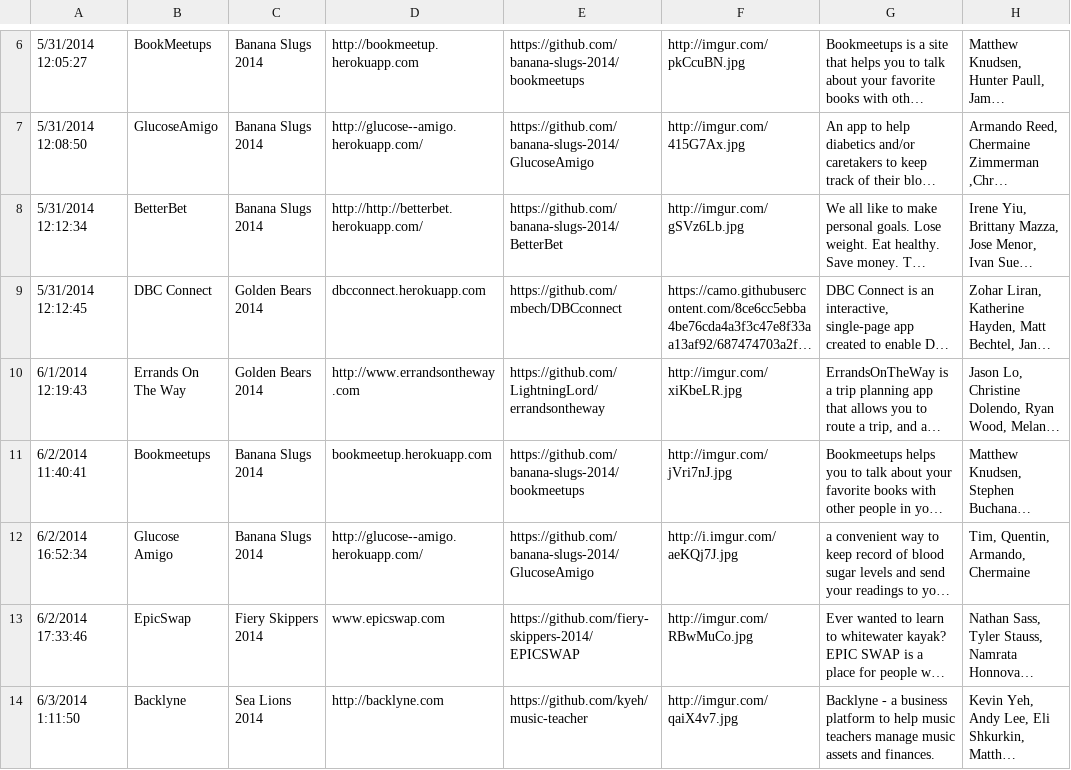
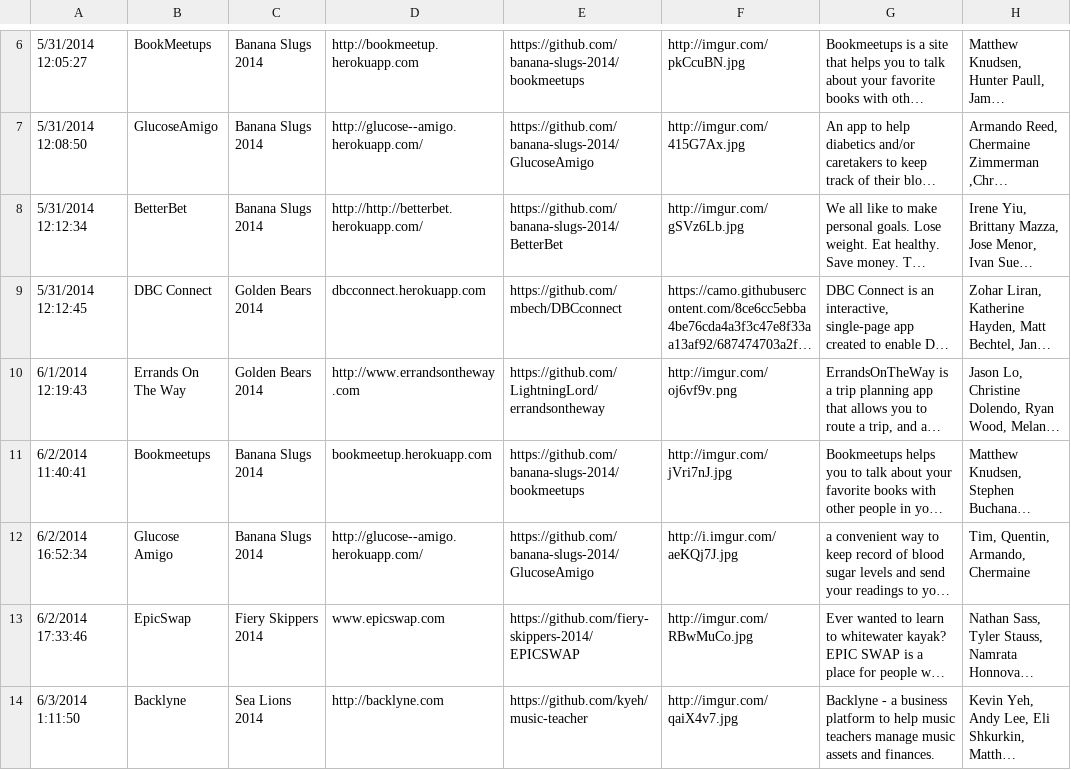
Before and after one commit to jonathanpeterwu/dbc_create, a CSV file: db/seed_data.csv, drawn as a sheet; only a part is shown, gaps mark what is left out; long unchanged cells end in …; the diff names each change by its address in the sheet, - before the commit and + after, or states it on an @@ line.

```diff
--- a/db/seed_data.csv
+++ b/db/seed_data.csv
-F10: http://imgur.com/xiKbeLR.jpg
+F10: http://imgur.com/oj6vf9v.png
```
Also changed, not shown: 4 other files.
